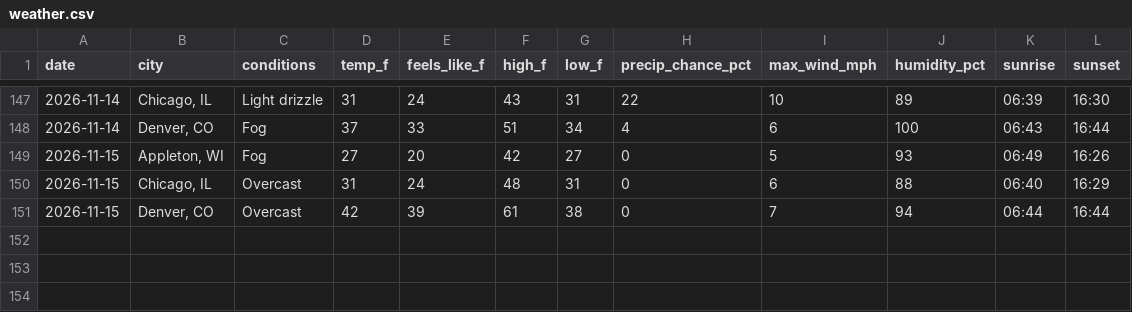
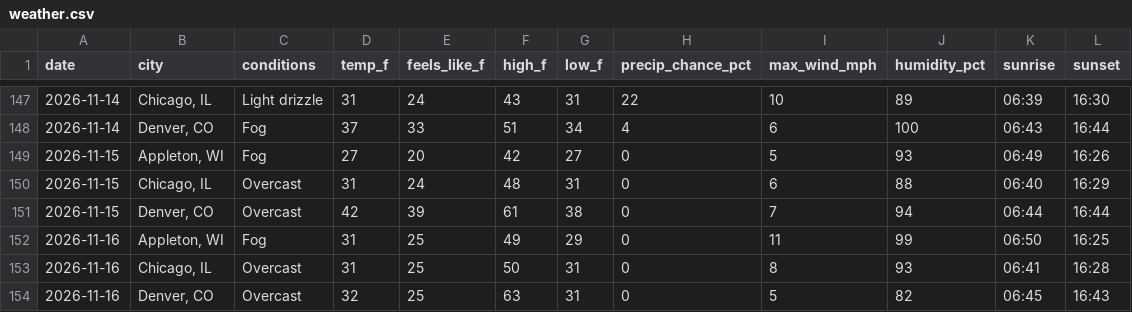
Before and after one commit to zkm/daily-log, a CSV file: weather.csv, drawn as a sheet; only a part is shown, gaps mark what is left out; the diff names each change by its address in the sheet, - before the commit and + after, or states it on an @@ line.

Commit message:
Weather for 2026-11-16: Appleton 31°F, Chicago 31°F, Denver 32°F

```diff
--- a/weather.csv
+++ b/weather.csv
+row 152: 2026-11-16 | Appleton, WI | Fog | 31 | 25 | 49 | 29 | 0 | 11 | 99 | 06:50 | 16:25
+row 153: 2026-11-16 | Chicago, IL | Overcast | 31 | 25 | 50 | 31 | 0 | 8 | 93 | 06:41 | 16:28
+row 154: 2026-11-16 | Denver, CO | Overcast | 32 | 25 | 63 | 31 | 0 | 5 | 82 | 06:45 | 16:43
```
Also changed, not shown: 1 other file.
